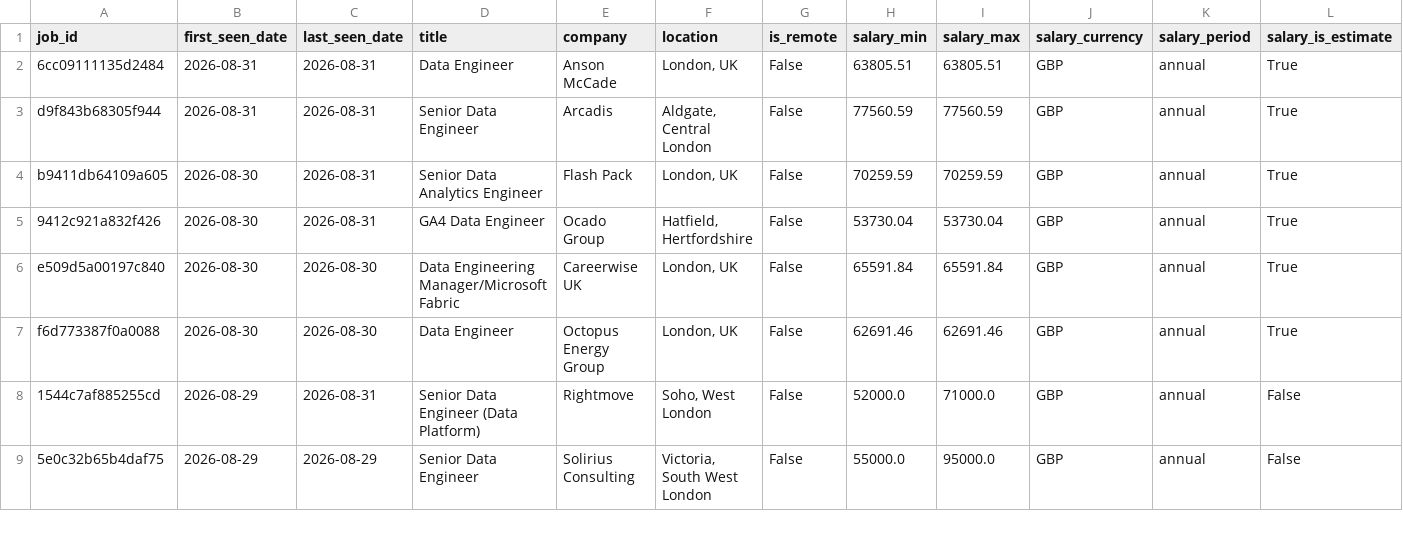
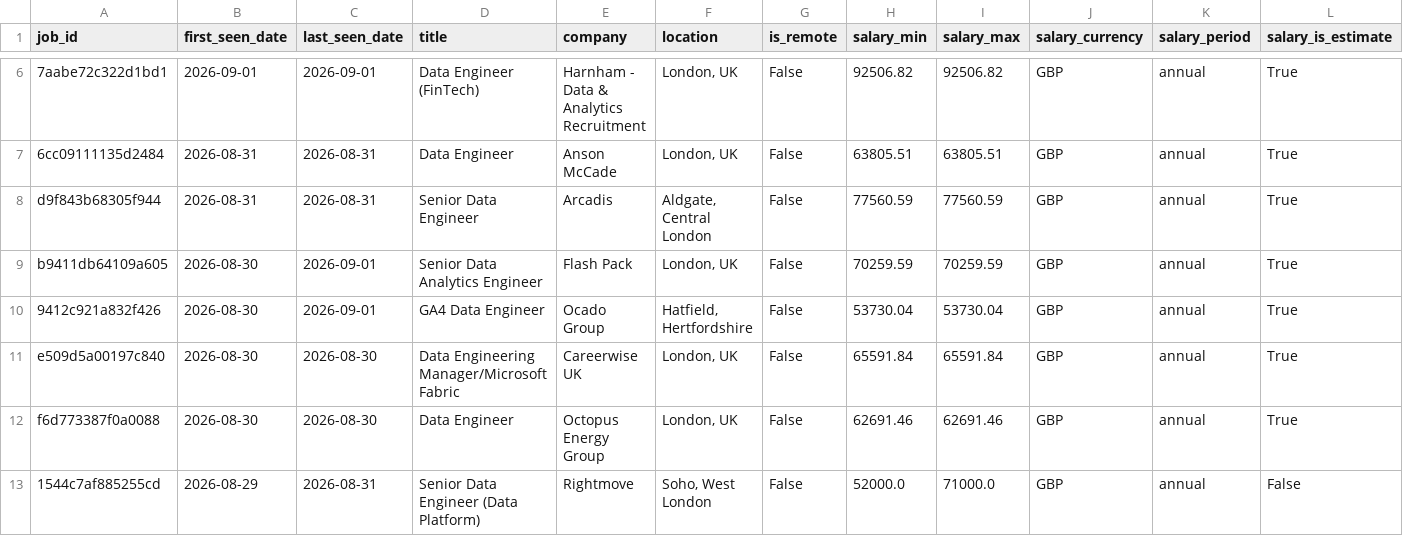
Before and after one commit to TomiOdu/job-board-aggregator, a CSV file: data/job_listings_master.csv, drawn as a sheet; only a part is shown, gaps mark what is left out; the shorter side is filled out with more unchanged rows; addresses are those after the commit; rows hold the shown columns only; the diff covers the shown part only; the diff names each change by its address in the sheet, - before the commit and + after, or states it on an @@ line.

```diff
--- a/data/job_listings_master.csv
+++ b/data/job_listings_master.csv
+row 6: 7aabe72c322d1bd1 | 2026-09-01 | 2026-09-01 | Data Engineer (FinTech) | Harnham - Data & Analytics Recruitment | London, UK | False | 92506.82 | 92506.82 | GBP | annual | True
-C9:C10 (last_seen_date): 2026-08-31
+C9:C10 (last_seen_date): 2026-09-01
```
Also changed, not shown: 4 added rows and 76 edited cells elsewhere in this file, data/job_listings_new_today.csv, data/run_history.csv, 1 other file.
